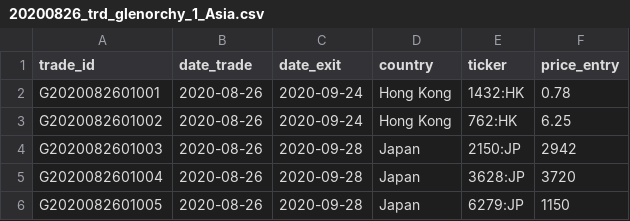
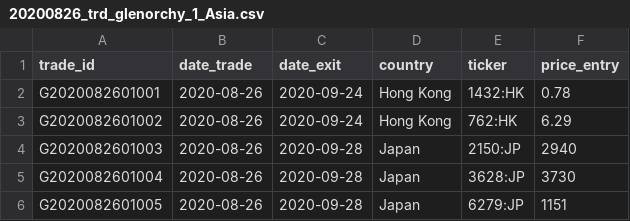
Before and after one commit to Ventura-Strats/Glenorchy, a CSV file: Trades_New/20200826_trd_glenorchy_1_Asia.csv, drawn as a sheet.

Commit message:
Adding Trades Glenorchy Asia 2020-08-26

```diff
--- a/Trades_New/20200826_trd_glenorchy_1_Asia.csv
+++ b/Trades_New/20200826_trd_glenorchy_1_Asia.csv
@@ -2,5 +2,5 @@
 "G2020082601001",2020-08-26,"2020-09-24","Hong Kong","1432:HK",0.78
-"G2020082601002",2020-08-26,"2020-09-24","Hong Kong","762:HK",6.25
-"G2020082601003",2020-08-26,"2020-09-28","Japan","2150:JP",2942
-"G2020082601004",2020-08-26,"2020-09-28","Japan","3628:JP",3720
-"G2020082601005",2020-08-26,"2020-09-28","Japan","6279:JP",1150
+"G2020082601002",2020-08-26,"2020-09-24","Hong Kong","762:HK",6.29
+"G2020082601003",2020-08-26,"2020-09-28","Japan","2150:JP",2940
+"G2020082601004",2020-08-26,"2020-09-28","Japan","3628:JP",3730
+"G2020082601005",2020-08-26,"2020-09-28","Japan","6279:JP",1151
```
